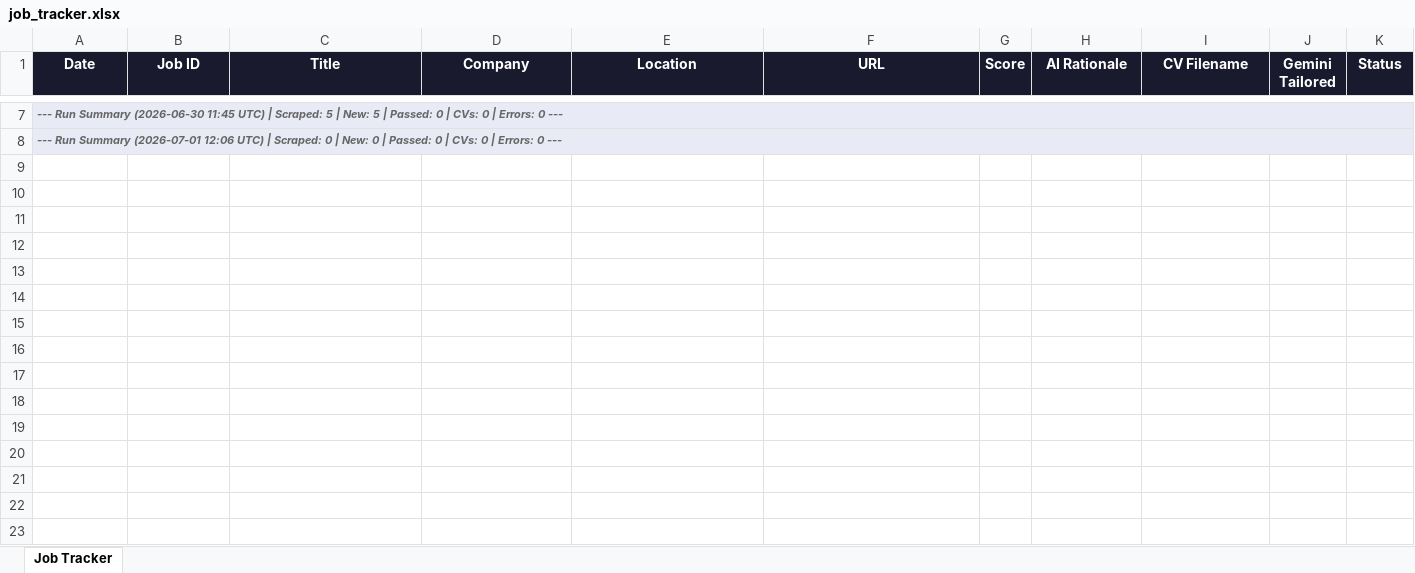
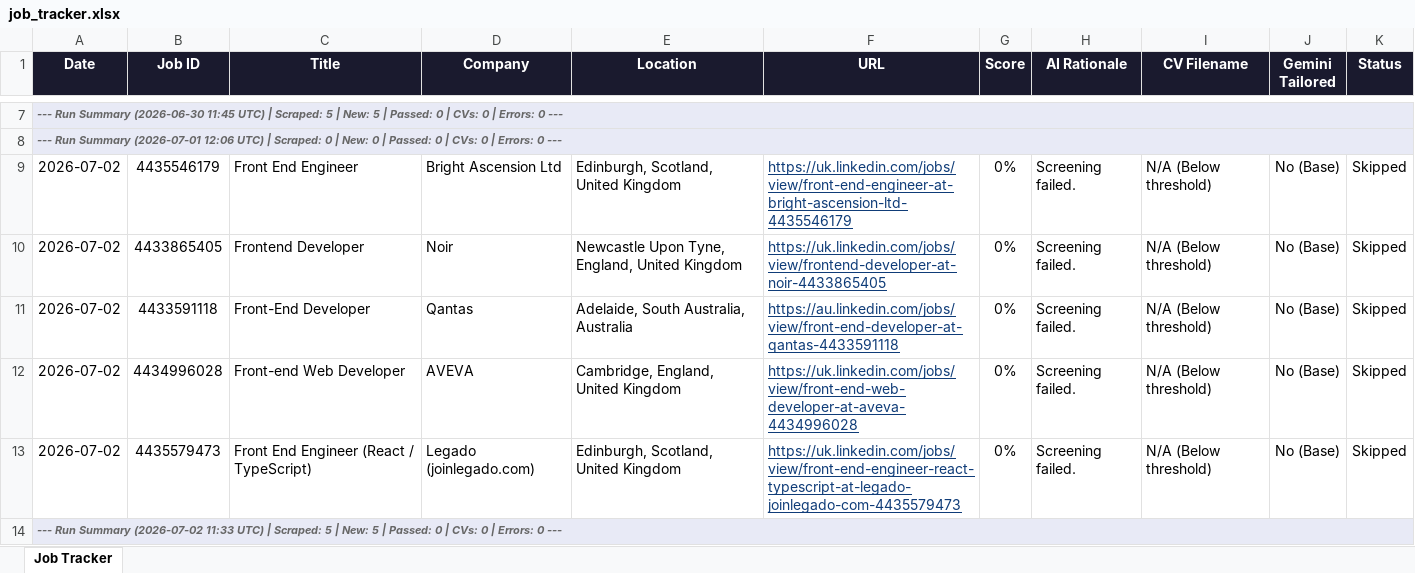
Before and after one commit to grontho69/Job-search-agent, an Excel workbook: job_tracker.xlsx, sheet Job Tracker, drawn as a sheet; only a part is shown, gaps mark what is left out; values as stored, in another font and other column widths than the file's, no borders; the diff names each change by its address in the sheet, - before the commit and + after, or states it on an @@ line.

```diff
--- a/job_tracker.xlsx (sheet Job Tracker)
+++ b/job_tracker.xlsx (sheet Job Tracker)
+row 9: 2026-07-02 | 4435546179 | Front End Engineer | Bright Ascension Ltd | Edinburgh, Scotland, United Kingdom | https://uk.linkedin.com/jobs/view/front-end-engineer-at-bright-ascension-ltd-4435546179 | 0% | Screening failed. | N/A (Below threshold) | No (Base) | Skipped
+row 10: 2026-07-02 | 4433865405 | Frontend Developer | Noir | Newcastle Upon Tyne, England, United Kingdom | https://uk.linkedin.com/jobs/view/frontend-developer-at-noir-4433865405 | 0% | Screening failed. | N/A (Below threshold) | No (Base) | Skipped
+row 11: 2026-07-02 | 4433591118 | Front-End Developer | Qantas | Adelaide, South Australia, Australia | https://au.linkedin.com/jobs/view/front-end-developer-at-qantas-4433591118 | 0% | Screening failed. | N/A (Below threshold) | No (Base) | Skipped
+row 12: 2026-07-02 | 4434996028 | Front-end Web Developer | AVEVA | Cambridge, England, United Kingdom | https://uk.linkedin.com/jobs/view/front-end-web-developer-at-aveva-4434996028 | 0% | Screening failed. | N/A (Below threshold) | No (Base) | Skipped
+row 13: 2026-07-02 | 4435579473 | Front End Engineer (React / TypeScript) | Legado (joinlegado.com) | Edinburgh, Scotland, United Kingdom | https://uk.linkedin.com/jobs/view/front-end-engineer-react-typescript-at-legado-joinlegado-com-4435579473 | 0% | Screening failed. | N/A (Below threshold) | No (Base) | Skipped
+row 14: --- Run Summary (2026-07-02 11:33 UTC) | Scraped: 5 | New: 5 | Passed: 0 | CVs: 0 | Errors: 0 ---
```
Also changed, not shown: 1 other file.
